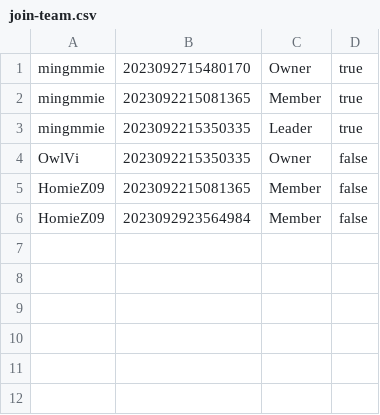
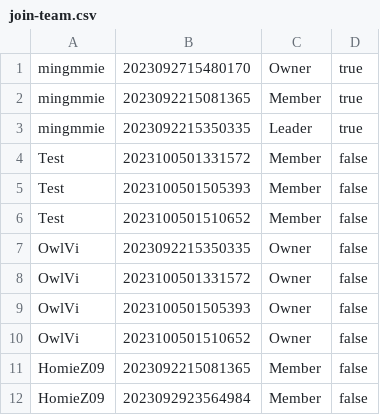
Before and after one commit to Homiez09/plasom-reunion, a CSV file: data/join-team.csv, drawn as a sheet.

```diff
--- a/data/join-team.csv
+++ b/data/join-team.csv
@@ -3,3 +3,9 @@ mingmmie,2023092215081365,Member,true
 mingmmie,2023092215350335,Leader,true
+Test,2023100501331572,Member,false
+Test,2023100501505393,Member,false
+Test,2023100501510652,Member,false
 OwlVi,2023092215350335,Owner,false
+OwlVi,2023100501331572,Owner,false
+OwlVi,2023100501505393,Owner,false
+OwlVi,2023100501510652,Owner,false
 HomieZ09,2023092215081365,Member,false
```
Also changed, not shown: data/event-list.csv, data/team-list.csv, 16 other files.
